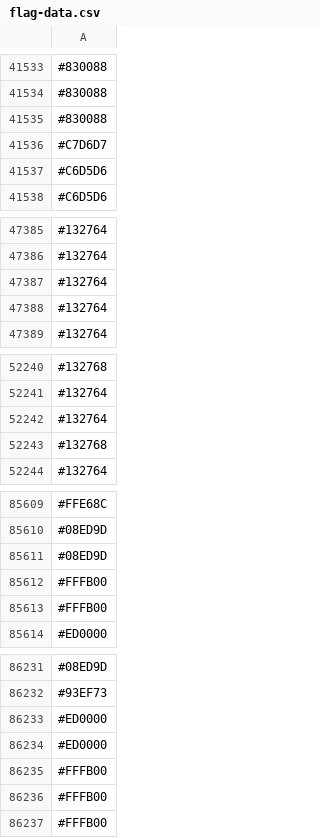
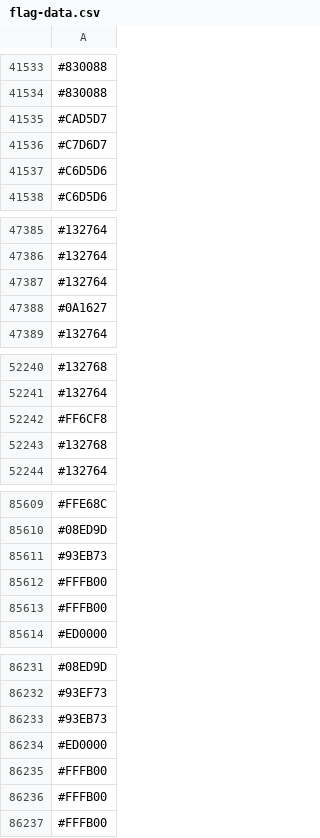
Before and after one commit to capsuleman/dirtybiology-flag-versioning, a CSV file: flag-data.csv, drawn as a sheet; only a part is shown, gaps mark what is left out; the diff covers the shown part only.

```diff
--- a/flag-data.csv
+++ b/flag-data.csv
@@ -41534,3 +41534,3 @@
 #830088
-#830088
+#CAD5D7
 #C7D6D7
@@ -47387,3 +47387,3 @@
 #132764
-#132764
+#0A1627
 #132764
@@ -52241,3 +52241,3 @@
 #132764
-#132764
+#FF6CF8
 #132768
@@ -85610,3 +85610,3 @@
 #08ED9D
-#08ED9D
+#93EB73
 #FFFB00
@@ -86232,3 +86232,3 @@
 #93EF73
-#ED0000
+#93EB73
 #ED0000
```
Also changed, not shown: other rows of this file.
